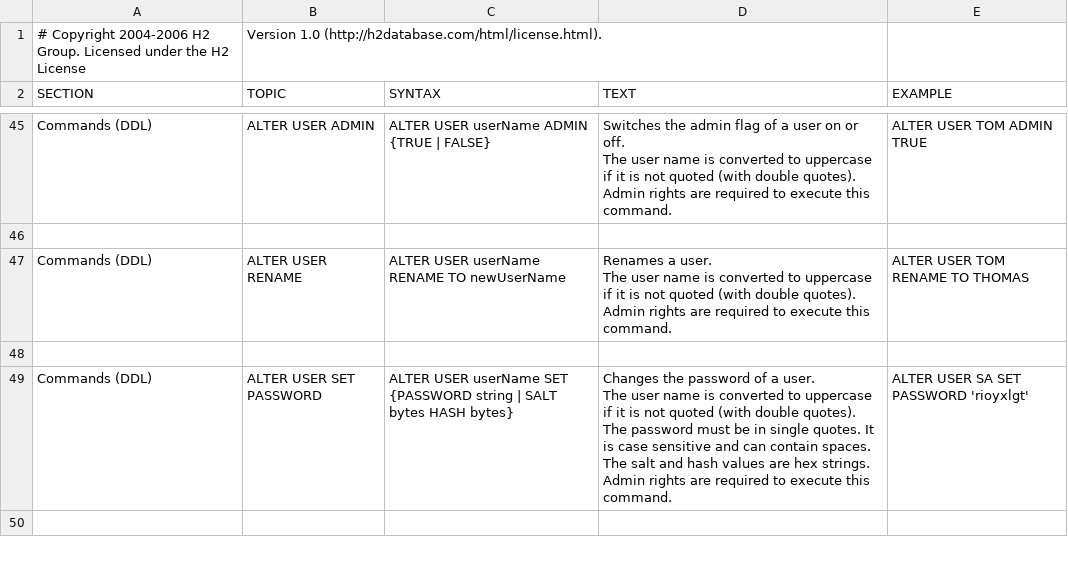
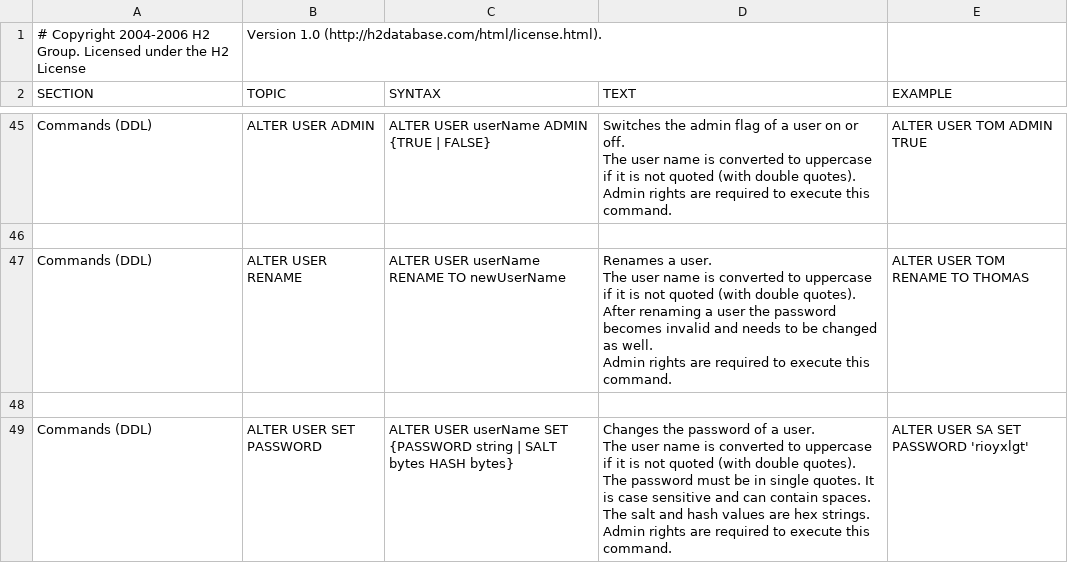
Before and after one commit to peterfich/h2database, a CSV file: h2/src/main/org/h2/res/help.csv, drawn as a sheet; only a part is shown, gaps mark what is left out; the shorter side is filled out with more unchanged rows.

```diff
--- a/h2/src/main/org/h2/res/help.csv
+++ b/h2/src/main/org/h2/res/help.csv
@@ -250,11 +250,12 @@ ALTER USER TOM ADMIN TRUE
 
-"Commands (DDL)","ALTER USER RENAME","
-ALTER USER userName RENAME TO newUserName
-","
-Renames a user.
-The user name is converted to uppercase if it is not quoted (with double quotes).
-Admin rights are required to execute this command.
-","
-ALTER USER TOM RENAME TO THOMAS
-"
+"Commands (DDL)","ALTER USER RENAME","
+ALTER USER userName RENAME TO newUserName
+","
+Renames a user.
+The user name is converted to uppercase if it is not quoted (with double quotes).
+After renaming a user the password becomes invalid and needs to be changed as well.
+Admin rights are required to execute this command.
+","
+ALTER USER TOM RENAME TO THOMAS
+"
 
```
Also changed, not shown: 34 other files.
